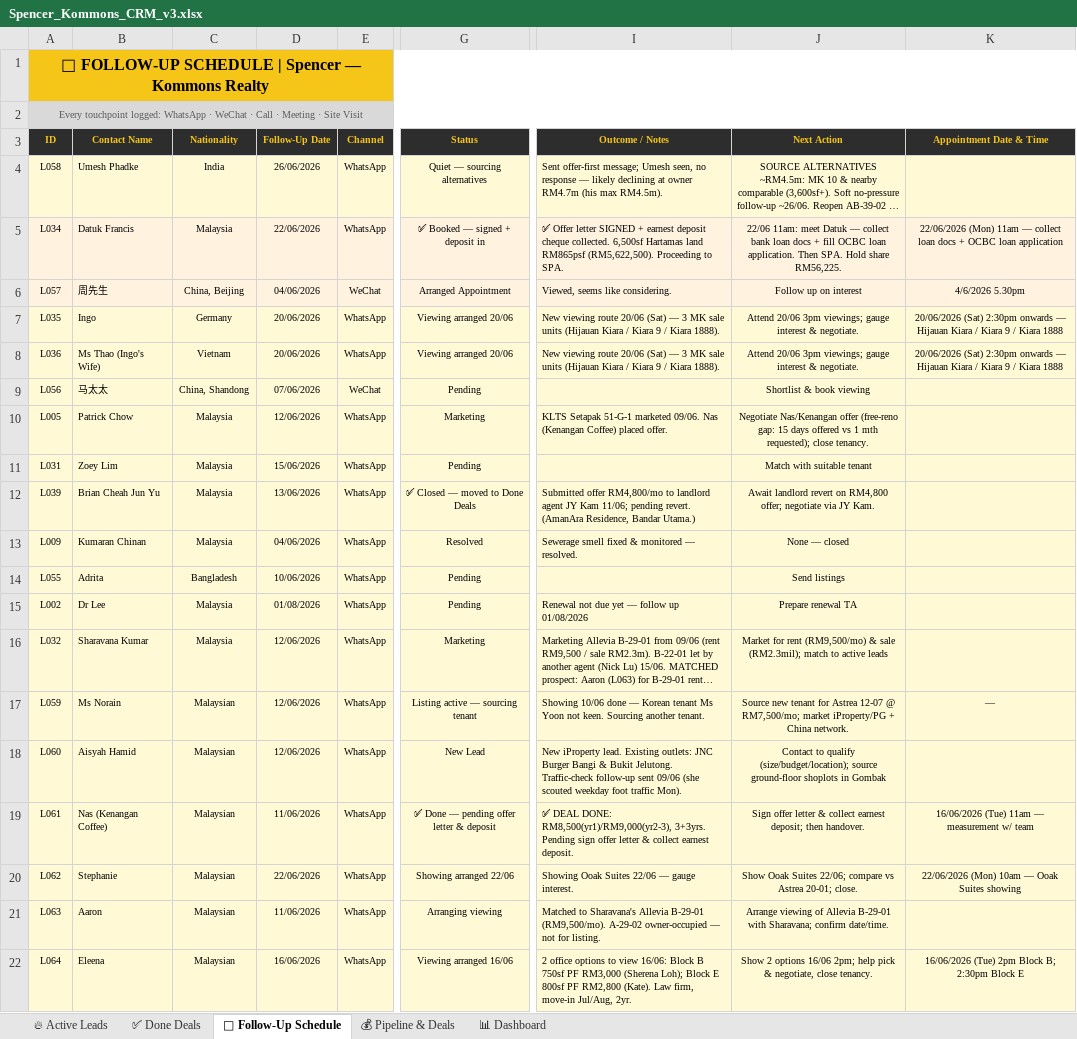
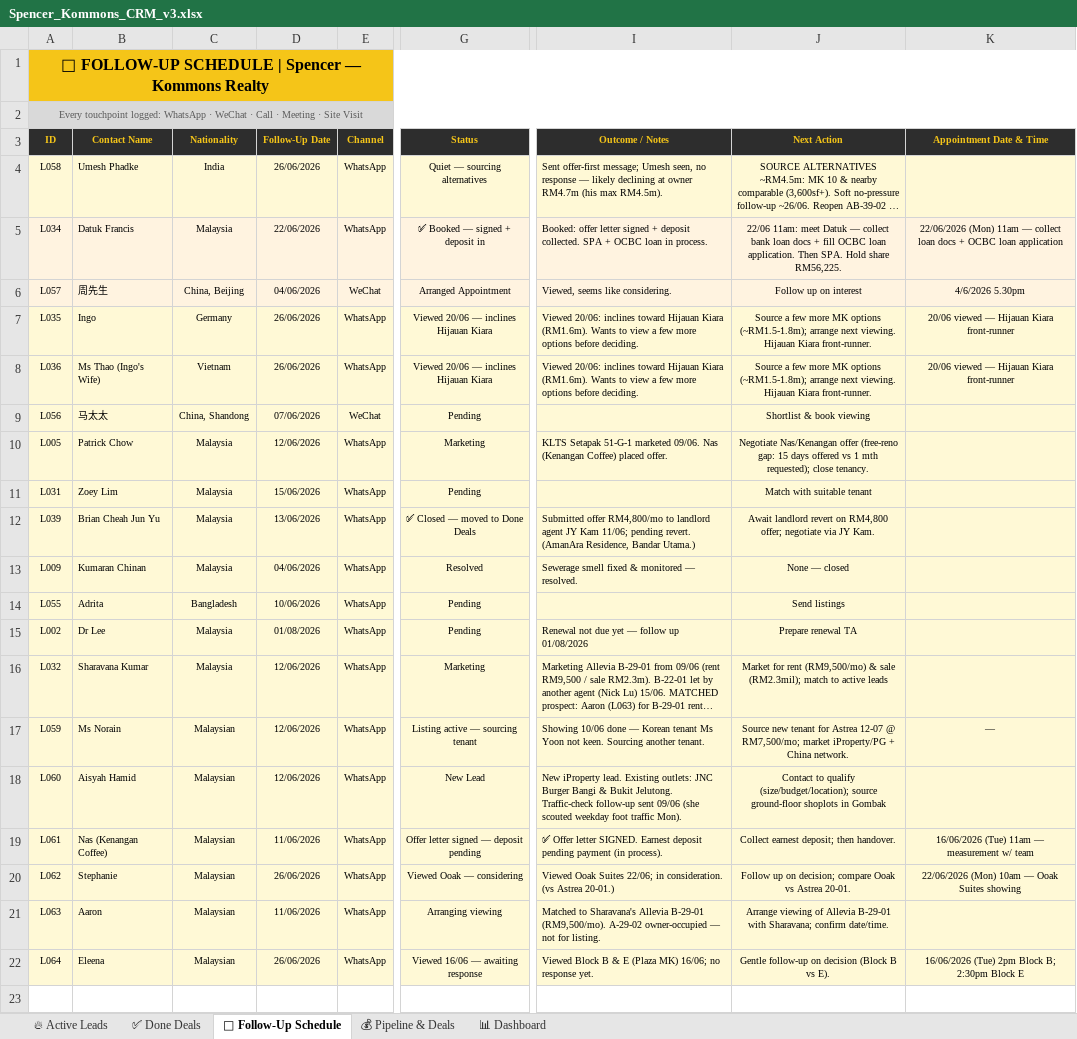
Before and after one commit to Spencerr2626/Spencer, an Excel workbook: references/crm/Spencer_Kommons_CRM_v3.xlsx, sheet 📅 Follow-Up Schedule, drawn as a sheet; only a part is shown, gaps mark what is left out; long unchanged cells end in …; values as stored, in another font and other column widths than the file's, no borders; charts and pictures not drawn; the diff names each change by its address in the sheet, - before the commit and + after, or states it on an @@ line.

```diff
--- a/references/crm/Spencer_Kommons_CRM_v3.xlsx (sheet 📅 Follow-Up Schedule)
+++ b/references/crm/Spencer_Kommons_CRM_v3.xlsx (sheet 📅 Follow-Up Schedule)
-I5 (Outcome / Notes): ✅ Offer letter SIGNED + earnest deposit cheque collected. 6,500sf Hartamas land RM865psf (RM5,622,500). Proceeding to SPA.
+I5 (Outcome / Notes): Booked: offer letter signed + deposit collected. SPA + OCBC loan in process.
-D7:D8 (Follow-Up Date): 20/06/2026
+D7:D8 (Follow-Up Date): 26/06/2026
-G7:G8 (Status): Viewing arranged 20/06
+G7:G8 (Status): Viewed 20/06 — inclines Hijauan Kiara
-I7:I8 (Outcome / Notes): New viewing route 20/06 (Sat) — 3 MK sale units (Hijauan Kiara / Kiara 9 / Kiara 1888).
+I7:I8 (Outcome / Notes): Viewed 20/06: inclines toward Hijauan Kiara (RM1.6m). Wants to view a few more options before deciding.
-J7:J8 (Next Action): Attend 20/06 3pm viewings; gauge interest & negotiate.
+J7:J8 (Next Action): Source a few more MK options (~RM1.5-1.8m); arrange next viewing. Hijauan Kiara front-runner.
-K7:K8 (Appointment Date & Time): 20/06/2026 (Sat) 2:30pm onwards — Hijauan Kiara / Kiara 9 / Kiara 1888
+K7:K8 (Appointment Date & Time): 20/06 viewed — Hijauan Kiara front-runner
-G19 (Status): ✅ Done — pending offer letter & deposit
+G19 (Status): Offer letter signed — deposit pending
-I19 (Outcome / Notes): ✅ DEAL DONE: RM8,500(yr1)/RM9,000(yr2-3), 3+3yrs. Pending sign offer letter & collect earnest deposit.
+I19 (Outcome / Notes): ✅ Offer letter SIGNED. Earnest deposit pending payment (in process).
-J19 (Next Action): Sign offer letter & collect earnest deposit;…
+J19 (Next Action): Collect earnest deposit;…
-D20 (Follow-Up Date): 22/06/2026
+D20 (Follow-Up Date): 26/06/2026
-G20 (Status): Showing arranged 22/06
+G20 (Status): Viewed Ooak — considering
-I20 (Outcome / Notes): Showing Ooak Suites 22/06 — gauge interest.
+I20 (Outcome / Notes): Viewed Ooak Suites 22/06; in consideration. (vs Astrea 20-01.)
-J20 (Next Action): Show Ooak Suites 22/06; compare vs Astrea 20-01; close.
+J20 (Next Action): Follow up on decision; compare Ooak vs Astrea 20-01.
-D22 (Follow-Up Date): 16/06/2026
+D22 (Follow-Up Date): 26/06/2026
-G22 (Status): Viewing arranged 16/06
+G22 (Status): Viewed 16/06 — awaiting response
-I22 (Outcome / Notes): 2 office options to view 16/06: Block B 750sf PF RM3,000 (Sherena Loh); Block E 800sf PF RM2,800 (Kate). Law firm, move-in Jul/Aug, 2yr.
+I22 (Outcome / Notes): Viewed Block B & E (Plaza MK) 16/06; no response yet.
-J22 (Next Action): Show 2 options 16/06 2pm; help pick & negotiate, close tenancy.
+J22 (Next Action): Gentle follow-up on decision (Block B vs E).
```
Also changed, not shown: sheet 🔥 Active Leads, sheet ✅ Done Deals, sheet 💰 Pipeline & Deals.
